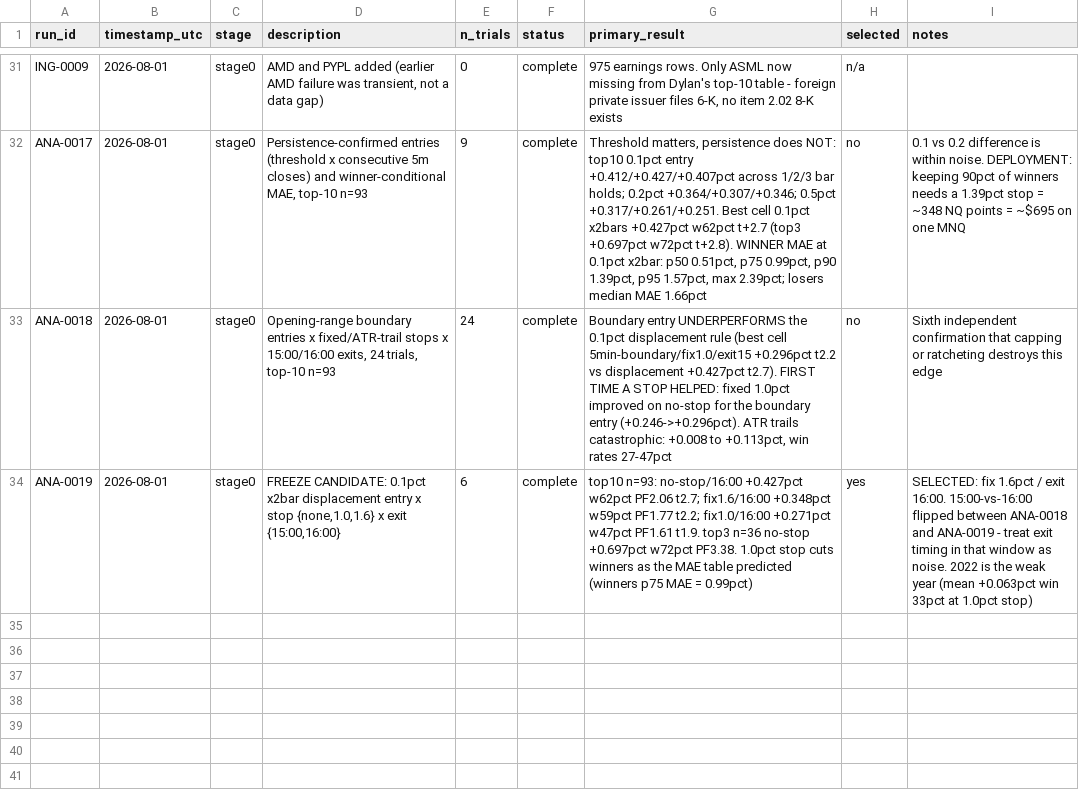
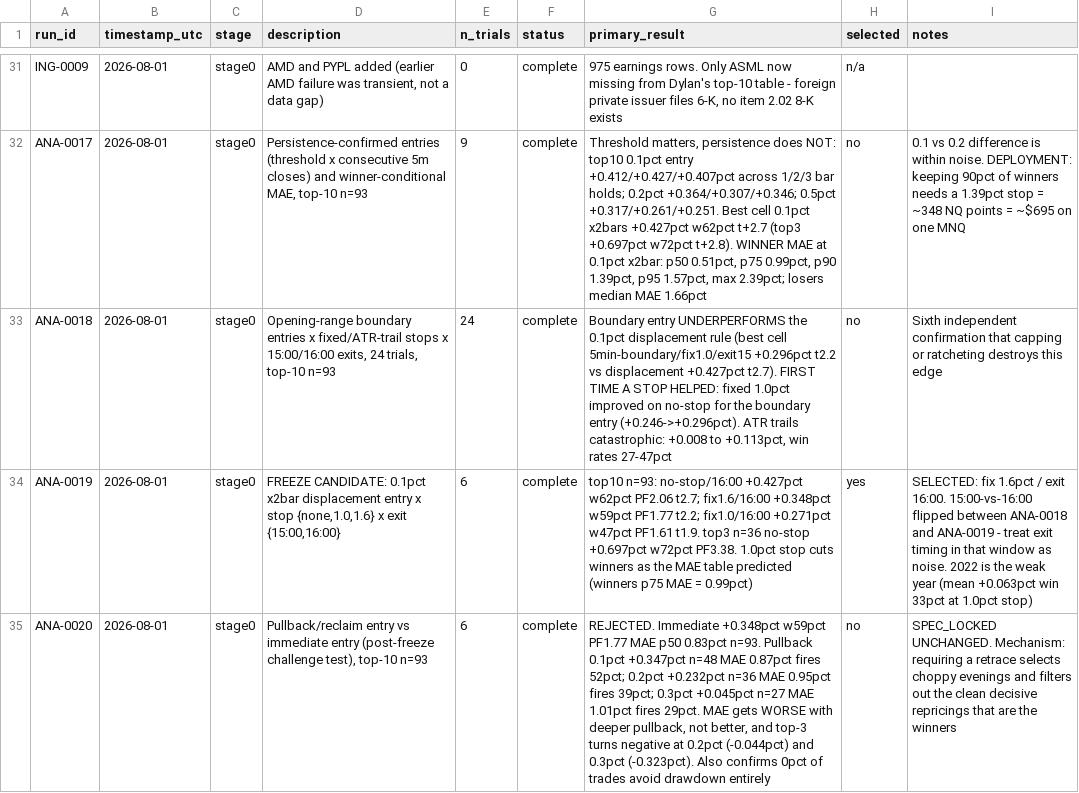
Before and after one commit to dylankazakovas93-dev/discretion-study, a CSV file: RUN_REGISTRY.csv, drawn as a sheet; only a part is shown, gaps mark what is left out; the diff names each change by its address in the sheet, - before the commit and + after, or states it on an @@ line.

```diff
--- a/RUN_REGISTRY.csv
+++ b/RUN_REGISTRY.csv
+row 35: ANA-0020 | 2026-08-01 | stage0 | Pullback/reclaim entry vs immediate entry (post-freeze challenge test), top-10 n=93 | 6 | complete | REJECTED. Immediate +0.348pct w59pct PF1.77 MAE p50 0.83pct n=93. Pullback 0.1pct +0.347pct n=48 MAE 0.87pct fires 52pct; 0.2pct +0.232pct n=36 MAE 0.95pct fires 39pct; 0.3pct +0.045pct n=27 MAE 1.01pct fires 29pct. MAE gets WORSE with deeper pullback, not better, and top-3 turns negative at 0.2pct (-0.044pct) and 0.3pct (-0.323pct). Also confirms 0pct of trades avoid drawdown entirely | no | SPEC_LOCKED UNCHANGED. Mechanism: requiring a retrace selects choppy evenings and filters out the clean decisive repricings that are the winners
```
Also changed, not shown: 2 other files.
